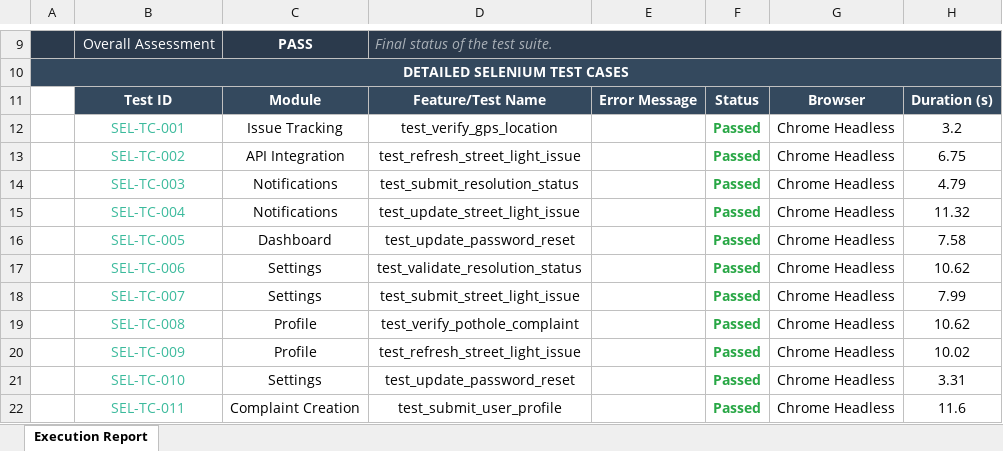
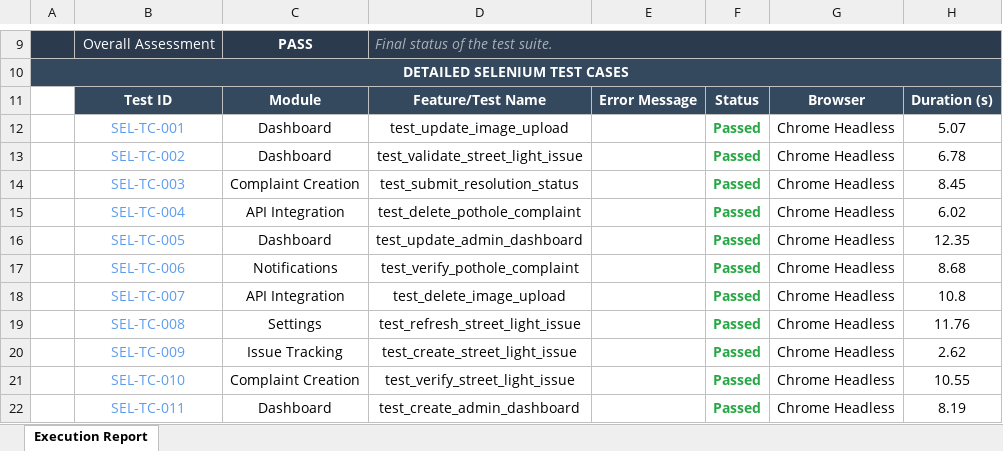
Before and after one commit to hasinbanu-creator/CiviFix-R, an Excel workbook: CiviFix_Selenium_Execution_Report.xlsx, sheet Execution Report, drawn as a sheet; only a part is shown, gaps mark what is left out; values as stored, in another font and other column widths than the file's, no borders; the diff covers the shown part only; the diff names each change by its address in the sheet, - before the commit and + after, or states it on an @@ line.

```diff
--- a/CiviFix_Selenium_Execution_Report.xlsx (sheet Execution Report)
+++ b/CiviFix_Selenium_Execution_Report.xlsx (sheet Execution Report)
-B12:B22 text colour: #3BBA9C
+B12:B22 text colour: #5D9CEC
-C12: Issue Tracking
+C12: Dashboard
-D12: test_verify_gps_location
+D12: test_update_image_upload
-H12: 3.2
+H12: 5.07
-C13: API Integration
+C13: Dashboard
-D13: test_refresh_street_light_issue
+D13: test_validate_street_light_issue
-H13: 6.75
+H13: 6.78
-C14: Notifications
+C14: Complaint Creation
-H14: 4.79
+H14: 8.45
-C15: Notifications
+C15: API Integration
-D15: test_update_street_light_issue
+D15: test_delete_pothole_complaint
-H15: 11.32
+H15: 6.02
-D16: test_update_password_reset
+D16: test_update_admin_dashboard
-H16: 7.58
+H16: 12.35
-C17: Settings
+C17: Notifications
-D17: test_validate_resolution_status
+D17: test_verify_pothole_complaint
-H17: 10.62
+H17: 8.68
-C18: Settings
+C18: API Integration
-D18: test_submit_street_light_issue
+D18: test_delete_image_upload
-H18: 7.99
+H18: 10.8
-C19: Profile
+C19: Settings
-D19: test_verify_pothole_complaint
+D19: test_refresh_street_light_issue
-H19: 10.62
+H19: 11.76
-C20: Profile
+C20: Issue Tracking
-D20: test_refresh_street_light_issue
+D20: test_create_street_light_issue
-H20: 10.02
+H20: 2.62
-C21: Settings
+C21: Complaint Creation
-D21: test_update_password_reset
+D21: test_verify_street_light_issue
-H21: 3.31
+H21: 10.55
-C22: Complaint Creation
+C22: Dashboard
-D22: test_submit_user_profile
+D22: test_create_admin_dashboard
-H22: 11.6
+H22: 8.19
```
Also changed, not shown: 1117 edited cells and cell formats elsewhere in this sheet, 1 other file.
